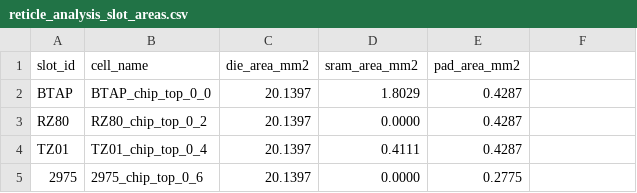
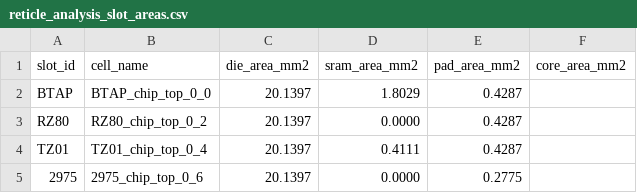
Before and after one commit to wafer-space/ws-run1, a CSV file: reticle_analysis_slot_areas.csv, drawn as a sheet; only a part is shown; the diff names each change by its address in the sheet, - before the commit and + after, or states it on an @@ line.

```diff
--- a/reticle_analysis_slot_areas.csv
+++ b/reticle_analysis_slot_areas.csv
-F1: (empty)
+F1: core_area_mm2
```
Also changed, not shown: reticle_analysis_cells.csv, reticle_analysis_library.csv, 7 other files.
